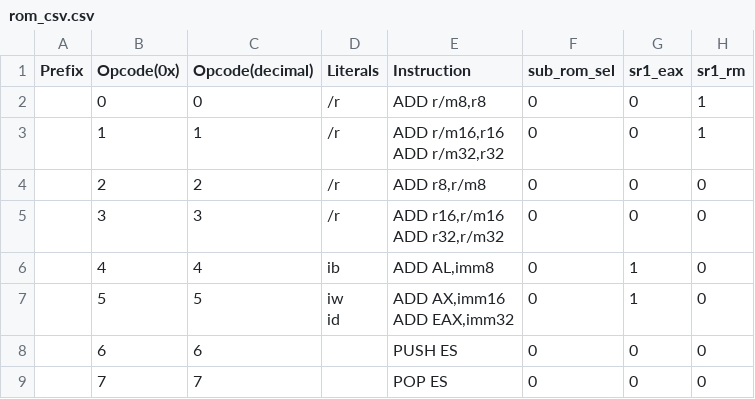
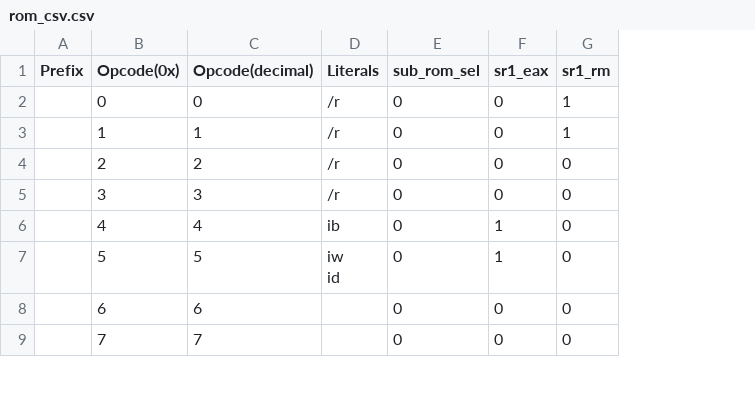
Before and after one commit to mads3009/uarch_project, a CSV file: scripts/rom_csv.csv, drawn as a sheet; only a part is shown; ↵ is a line break in a cell; the diff names each change by its address in the sheet, - before the commit and + after, or states it on an @@ line.

```diff
--- a/scripts/rom_csv.csv
+++ b/scripts/rom_csv.csv
-column E (Instruction), rows 2-9: ADD r/m8,r8 | ADD r/m16,r16 ↵ ADD r/m32,r32 | ADD r8,r/m8 | ADD r16,r/m16 ↵ ADD r32,r/m32 | ADD AL,imm8 | ADD AX,imm16 ↵ ADD EAX,imm32 | PUSH ES | POP ES
```
Also changed, not shown: 3 other files.
